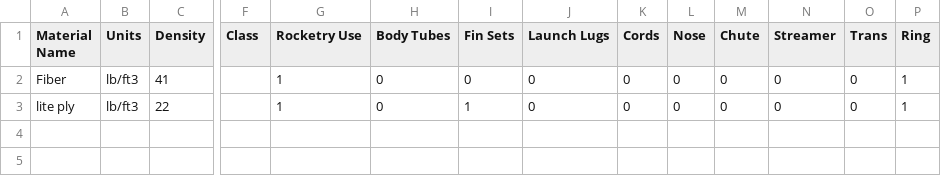
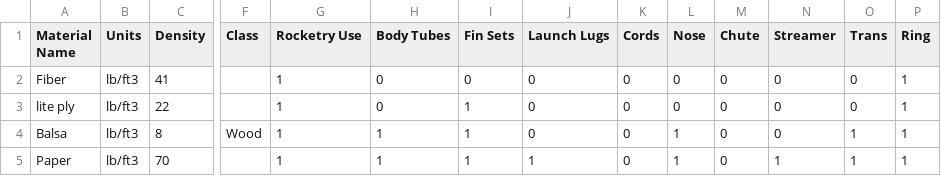
Before and after one commit to openrocket/openrocket, a CSV file: core/resources-src/datafiles/rocksim_components/bms/MATERIAL.CSV, drawn as a sheet; only a part is shown, gaps mark what is left out; rows hold the shown columns only; the diff names each change by its address in the sheet, - before the commit and + after, or states it on an @@ line.

```diff
--- a/core/resources-src/datafiles/rocksim_components/bms/MATERIAL.CSV
+++ b/core/resources-src/datafiles/rocksim_components/bms/MATERIAL.CSV
+row 4: Balsa | lb/ft3 | 8 | Wood | 1 | 1 | 1 | 0 | 0 | 1 | 0 | 0 | 1 | 1
+row 5: Paper | lb/ft3 | 70 |  | 1 | 1 | 1 | 1 | 0 | 1 | 0 | 1 | 1 | 1
```
Also changed, not shown: core/resources-src/datafiles/rocksim_components/bms/TRdata.csv, core/resources-src/datafiles/rocksim_components/performancerocketry/BHDATA.CSV, 11 other files.
